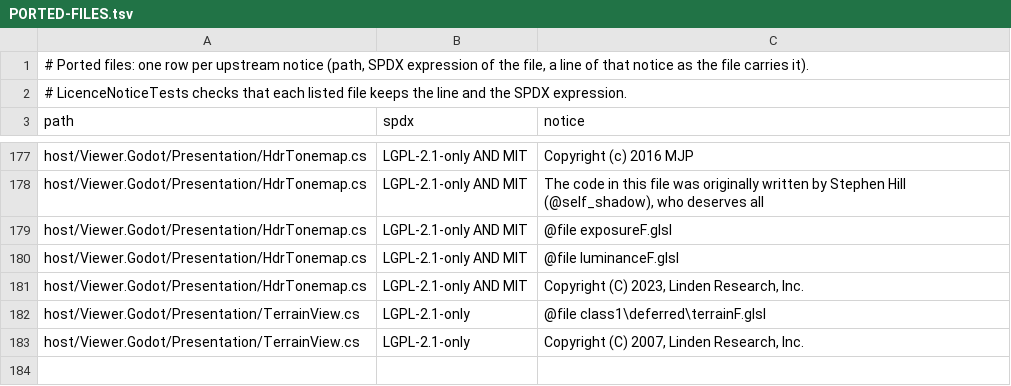
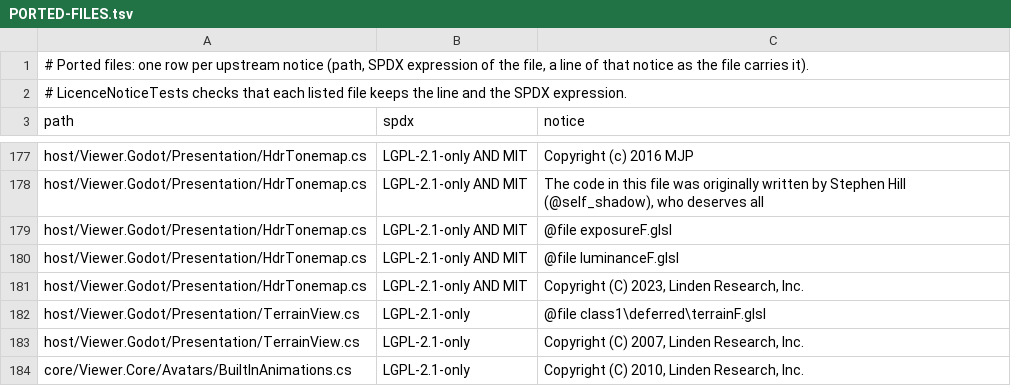
Before and after one commit to JohnLegionH/reverie-viewer, a TSV file: ThirdPartyLicenses/PORTED-FILES.tsv, drawn as a sheet; only a part is shown, gaps mark what is left out; the diff names each change by its address in the sheet, - before the commit and + after, or states it on an @@ line.

Commit message:
Editors: a new item opens for renaming, wearable texture slots start at SL's defaults, the gesture editor lists the built-in animations
A new item made from the Inventory New menu is selected once its row is listed and its name opens for typing (the folder view's needsAutoRename). A new wearable's file writes every texture slot at the type's default texture, and the texture picker has a Default button that puts a slot back. The gesture editor's animation list starts with the 69 built-in animations of the official table, then the inventory animations by name.

```diff
--- a/ThirdPartyLicenses/PORTED-FILES.tsv
+++ b/ThirdPartyLicenses/PORTED-FILES.tsv
+row 184: core/Viewer.Core/Avatars/BuiltInAnimations.cs | LGPL-2.1-only | Copyright (C) 2010, Linden Research, Inc.
```
Also changed, not shown: 12 other files.
